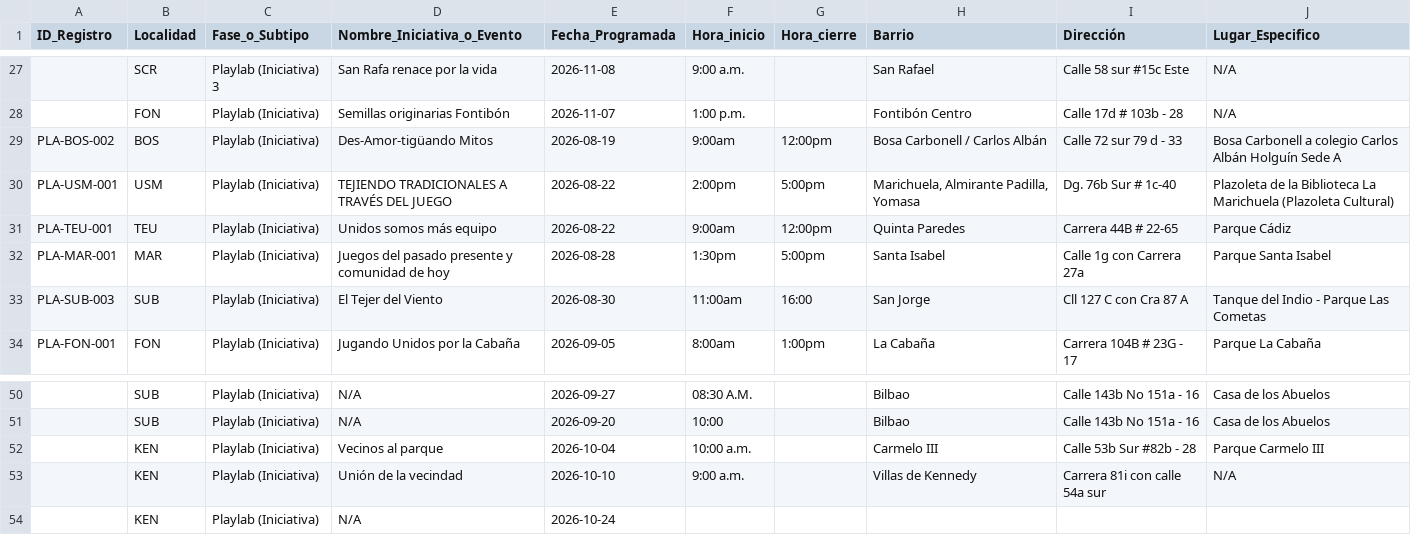
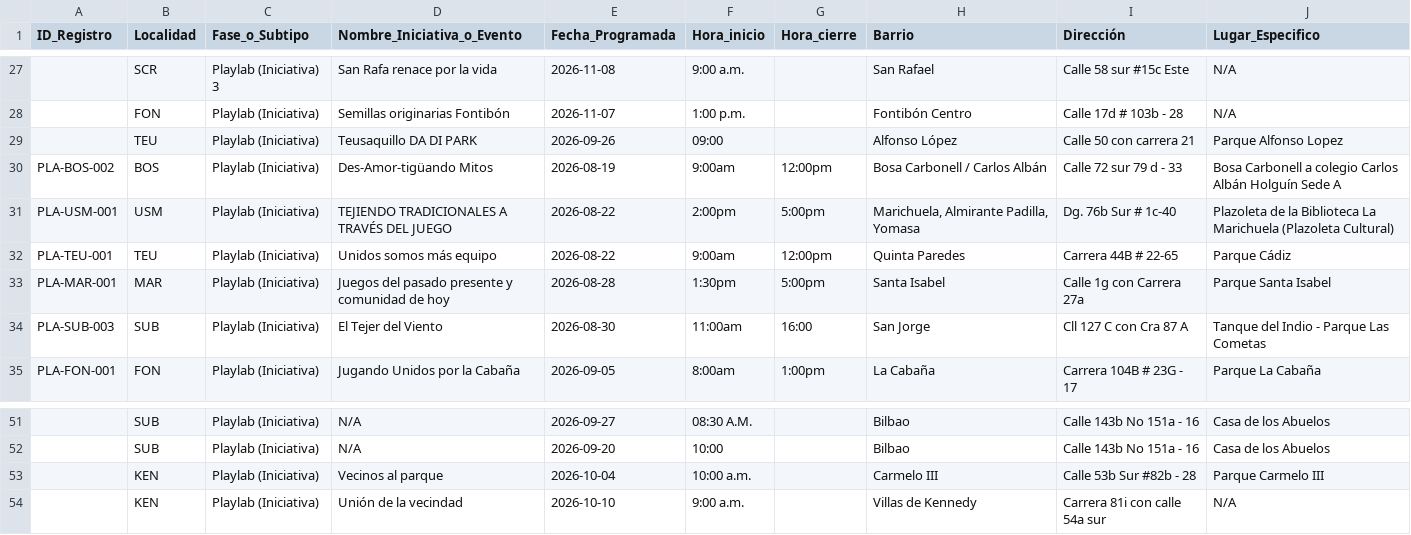
Before and after one commit to soy-juandi/recreolab-data, a CSV file: recreolab_matriz.csv, drawn as a sheet; only a part is shown, gaps mark what is left out; removed rows and columns are numbered as before the commit, all else as after; the diff names each change by its address in the sheet, - before the commit and + after, or states it on an @@ line.

Commit message:
Actualización automática recreolab_matriz.csv

```diff
--- a/recreolab_matriz.csv
+++ b/recreolab_matriz.csv
+row 29:  | TEU | Playlab (Iniciativa) | Teusaquillo DA DI PARK | 2026-09-26 | 09:00 |  | Alfonso López | Calle 50 con carrera 21 | Parque Alfonso Lopez
-row 54:  | KEN | Playlab (Iniciativa) | N/A | 2026-10-24
```
